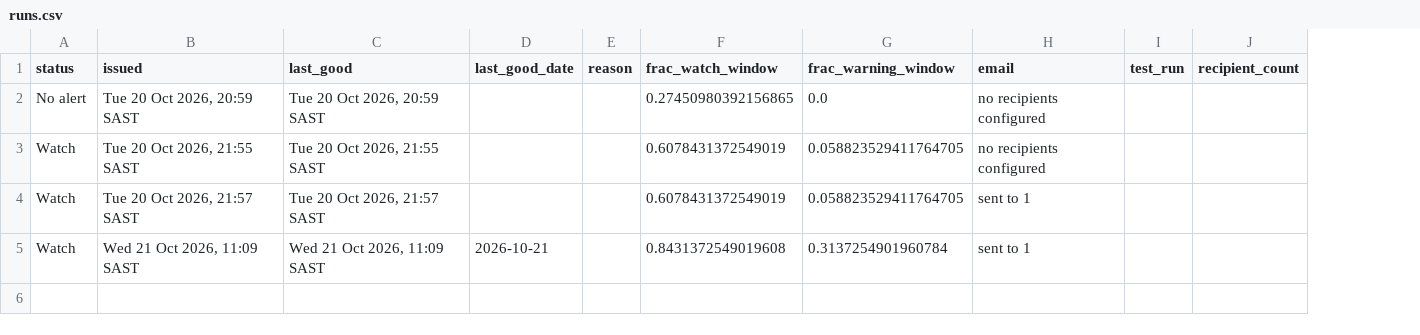
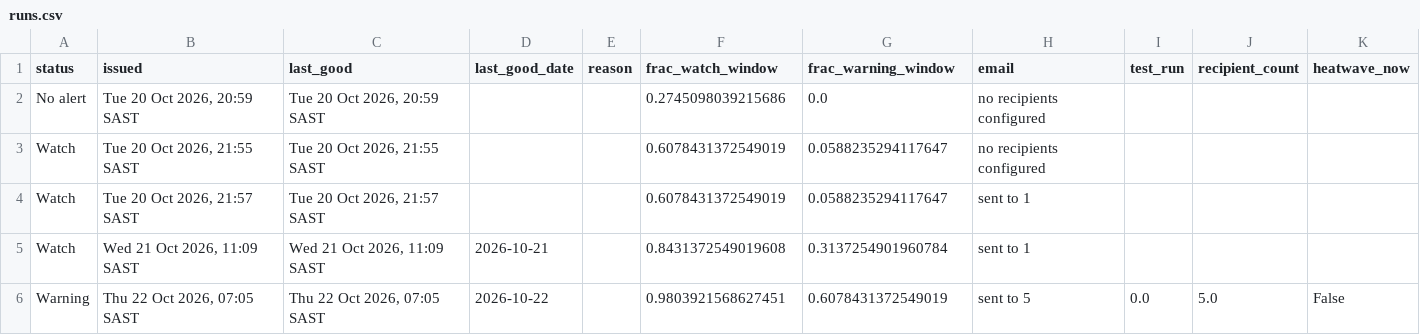
Before and after one commit to Wits-Planetary-Health-Research/heat-ews-bioheat, a CSV file: docs/runs.csv, drawn as a sheet; the diff names each change by its address in the sheet, - before the commit and + after, or states it on an @@ line.

```diff
--- a/docs/runs.csv
+++ b/docs/runs.csv
+column K (heatwave_now), empty
-F2 (frac_watch_window): 0.27450980392156865
+F2 (frac_watch_window): 0.2745098039215686
-G3:G4 (frac_warning_window): 0.058823529411764705
+G3:G4 (frac_warning_window): 0.0588235294117647
+row 6: Warning | Thu 22 Oct 2026, 07:05 SAST | Thu 22 Oct 2026, 07:05 SAST | 2026-10-22 |  | 0.9803921568627451 | 0.6078431372549019 | sent to 5 | 0.0 | 5.0 | False
```
Also changed, not shown: 2 other files.
